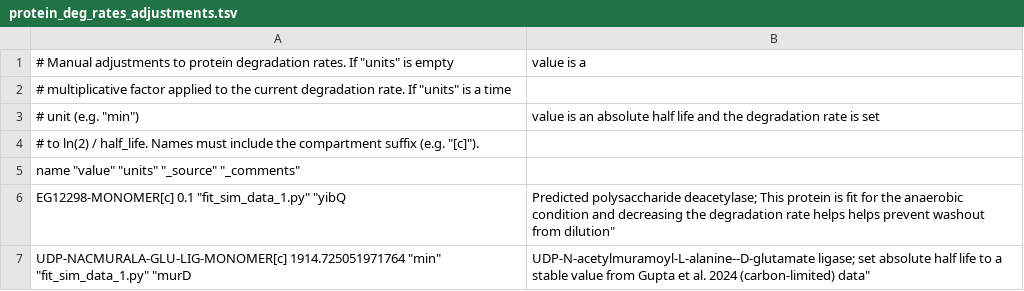
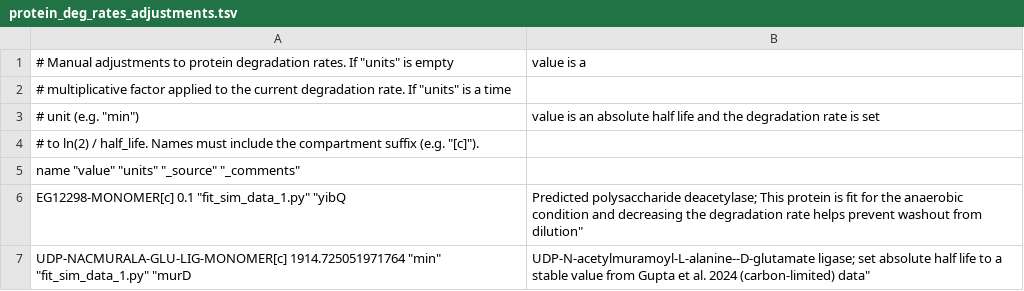
Before and after one commit to CovertLab/vEcoli, a TSV file: reconstruction/ecoli/flat/adjustments/protein_deg_rates_adjustments.tsv, drawn as a sheet.

```diff
--- a/reconstruction/ecoli/flat/adjustments/protein_deg_rates_adjustments.tsv
+++ b/reconstruction/ecoli/flat/adjustments/protein_deg_rates_adjustments.tsv
@@ -5,3 +5,3 @@
 "name"	"value"	"units"	"_source"	"_comments"
-"EG12298-MONOMER[c]"	0.1		"fit_sim_data_1.py"	"yibQ, Predicted polysaccharide deacetylase; This protein is fit for the anaerobic condition and decreasing the degradation rate helps helps prevent washout from dilution"
+"EG12298-MONOMER[c]"	0.1		"fit_sim_data_1.py"	"yibQ, Predicted polysaccharide deacetylase; This protein is fit for the anaerobic condition and decreasing the degradation rate helps prevent washout from dilution"
 "UDP-NACMURALA-GLU-LIG-MONOMER[c]"	1914.725051971764	"min"	"fit_sim_data_1.py"	"murD, UDP-N-acetylmuramoyl-L-alanine--D-glutamate ligase; set absolute half life to a stable value from Gupta et al. 2024 (carbon-limited) data"
```
Also changed, not shown: 1 other file.
